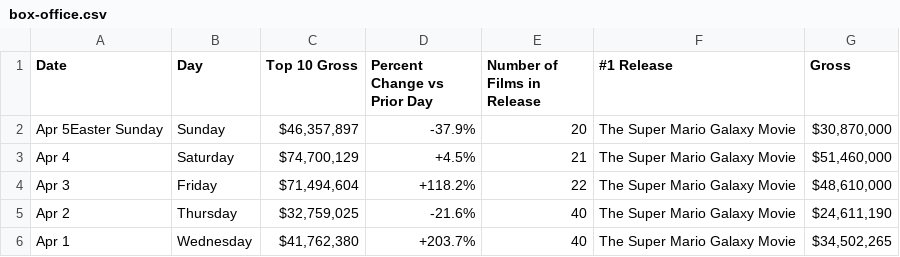
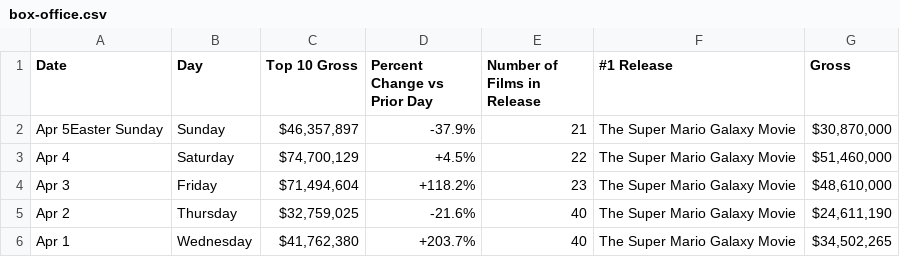
Before and after one commit to kylieklifton/Domestic-US-Box-Office, a CSV file: box-office.csv, drawn as a sheet; only a part is shown.

```diff
--- a/box-office.csv
+++ b/box-office.csv
@@ -1,5 +1,5 @@
 Date,Day,Top 10 Gross,Percent Change vs Prior Day,Number of Films in Release,#1 Release,Gross
-Apr 5Easter Sunday,Sunday,"$46,357,897",-37.9%,20,The Super Mario Galaxy Movie,"$30,870,000"
-Apr 4,Saturday,"$74,700,129",+4.5%,21,The Super Mario Galaxy Movie,"$51,460,000"
-Apr 3,Friday,"$71,494,604",+118.2%,22,The Super Mario Galaxy Movie,"$48,610,000"
+Apr 5Easter Sunday,Sunday,"$46,357,897",-37.9%,21,The Super Mario Galaxy Movie,"$30,870,000"
+Apr 4,Saturday,"$74,700,129",+4.5%,22,The Super Mario Galaxy Movie,"$51,460,000"
+Apr 3,Friday,"$71,494,604",+118.2%,23,The Super Mario Galaxy Movie,"$48,610,000"
 Apr 2,Thursday,"$32,759,025",-21.6%,40,The Super Mario Galaxy Movie,"$24,611,190"
```
